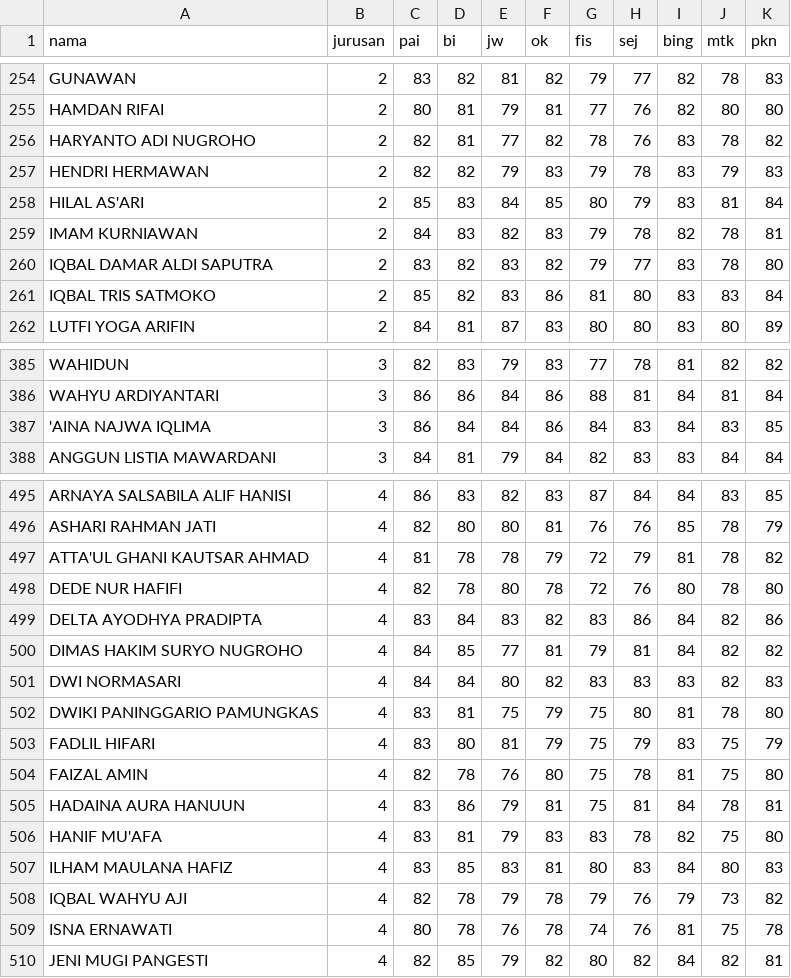
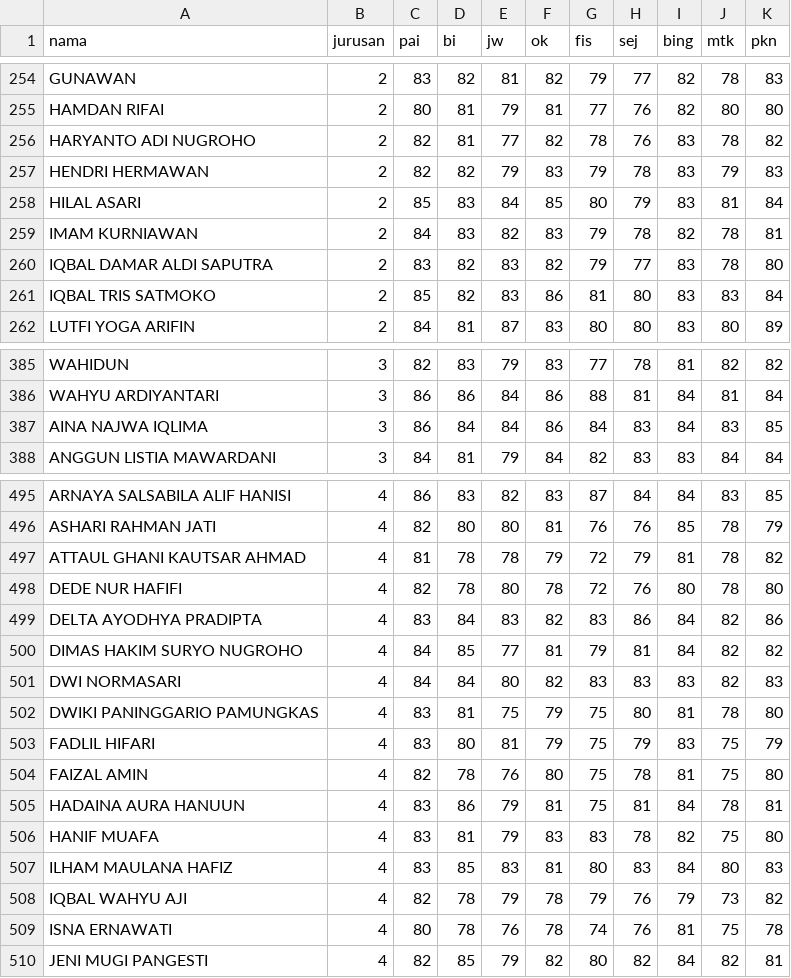
Before and after one commit to afanalfiandi/knn-be, a CSV file: api/master.csv, drawn as a sheet; only a part is shown, gaps mark what is left out; the diff covers the shown part only.

```diff
--- a/api/master.csv
+++ b/api/master.csv
@@ -257,3 +257,3 @@ HARYANTO ADI NUGROHO;2;82;81;77;82;78;76;83;78;82
 HENDRI HERMAWAN;2;82;82;79;83;79;78;83;79;83
-HILAL AS'ARI;2;85;83;84;85;80;79;83;81;84
+HILAL ASARI;2;85;83;84;85;80;79;83;81;84
 IMAM KURNIAWAN;2;84;83;82;83;79;78;82;78;81
@@ -386,3 +386,3 @@ WAHIDUN;3;82;83;79;83;77;78;81;82;82
 WAHYU ARDIYANTARI;3;86;86;84;86;88;81;84;81;84
-'AINA NAJWA IQLIMA;3;86;84;84;86;84;83;84;83;85
+AINA NAJWA IQLIMA;3;86;84;84;86;84;83;84;83;85
 ANGGUN LISTIA MAWARDANI;3;84;81;79;84;82;83;83;84;84
@@ -496,3 +496,3 @@ ARNAYA SALSABILA ALIF HANISI;4;86;83;82;83;87;84;84;83;85
 ASHARI RAHMAN JATI;4;82;80;80;81;76;76;85;78;79
-ATTA'UL GHANI KAUTSAR AHMAD;4;81;78;78;79;72;79;81;78;82
+ATTAUL GHANI KAUTSAR AHMAD;4;81;78;78;79;72;79;81;78;82
 DEDE NUR HAFIFI;4;82;78;80;78;72;76;80;78;80
@@ -505,3 +505,3 @@ FAIZAL AMIN;4;82;78;76;80;75;78;81;75;80
 HADAINA AURA HANUUN;4;83;86;79;81;75;81;84;78;81
-HANIF MU'AFA;4;83;81;79;83;83;78;82;75;80
+HANIF MUAFA;4;83;81;79;83;83;78;82;75;80
 ILHAM MAULANA HAFIZ;4;83;85;83;81;80;83;84;80;83
```
Also changed, not shown: 5 edited cells elsewhere in this file, 8 other files.
